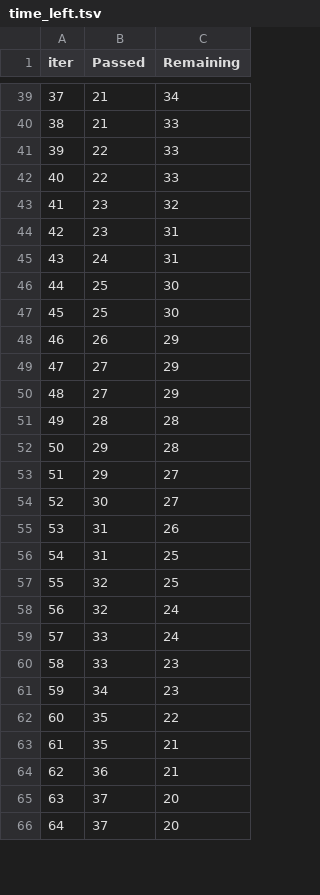
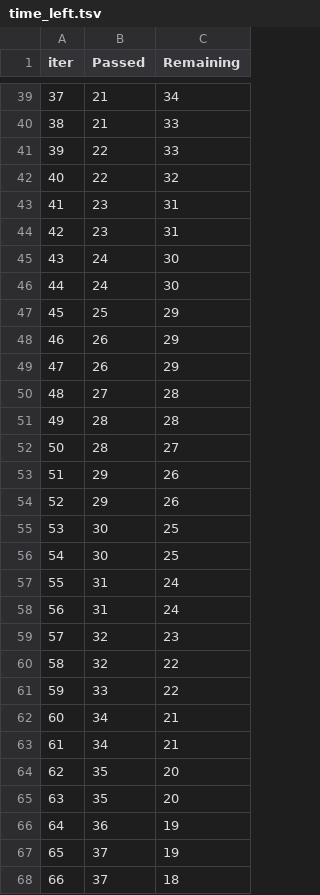
Before and after one commit to BugHuntre/MLproject-, a TSV file: catboost_info/time_left.tsv, drawn as a sheet; only a part is shown, gaps mark what is left out; removed rows and columns are numbered as before the commit, all else as after; the diff covers the shown part only; the diff names each change by its address in the sheet, - before the commit and + after, or states it on an @@ line.

```diff
--- a/catboost_info/time_left.tsv
+++ b/catboost_info/time_left.tsv
@@ column A (iter) renumbered between rows 14 and 101 @@
-C42 (Remaining): 33
+C42 (Remaining): 32
-row 43: 41 | 23 | 32
+row 44: 42 | 23 | 31
-C45 (Remaining): 31
+C45 (Remaining): 30
-B46 (Passed): 25
+B46 (Passed): 24
-C47 (Remaining): 30
+C47 (Remaining): 29
-B49 (Passed): 27
+B49 (Passed): 26
-C50 (Remaining): 29
+C50 (Remaining): 28
+row 52: 50 | 28 | 27
-C53 (Remaining): 28
+C53 (Remaining): 26
-C54 (Remaining): 27
+C54 (Remaining): 26
-C55 (Remaining): 27
+C55 (Remaining): 25
+row 56: 54 | 30 | 25
-C57 (Remaining): 26
+C57 (Remaining): 24
-C58 (Remaining): 25
+C58 (Remaining): 24
-C59 (Remaining): 25
+C59 (Remaining): 23
-C60:C61 (Remaining): 24
+C60:C61 (Remaining): 22
-row 60: 58 | 33 | 23
-C62 (Remaining): 23
+C62 (Remaining): 21
+row 63: 61 | 34 | 21
-C64 (Remaining): 22
+C64 (Remaining): 20
-C65 (Remaining): 21
+C65 (Remaining): 20
-C66 (Remaining): 21
+C66 (Remaining): 19
-C67 (Remaining): 20
+C67 (Remaining): 19
-C68 (Remaining): 20
+C68 (Remaining): 18
```
Also changed, not shown: 6 added rows, 8 removed rows and 44 edited cells elsewhere in this file, 2 other files.
